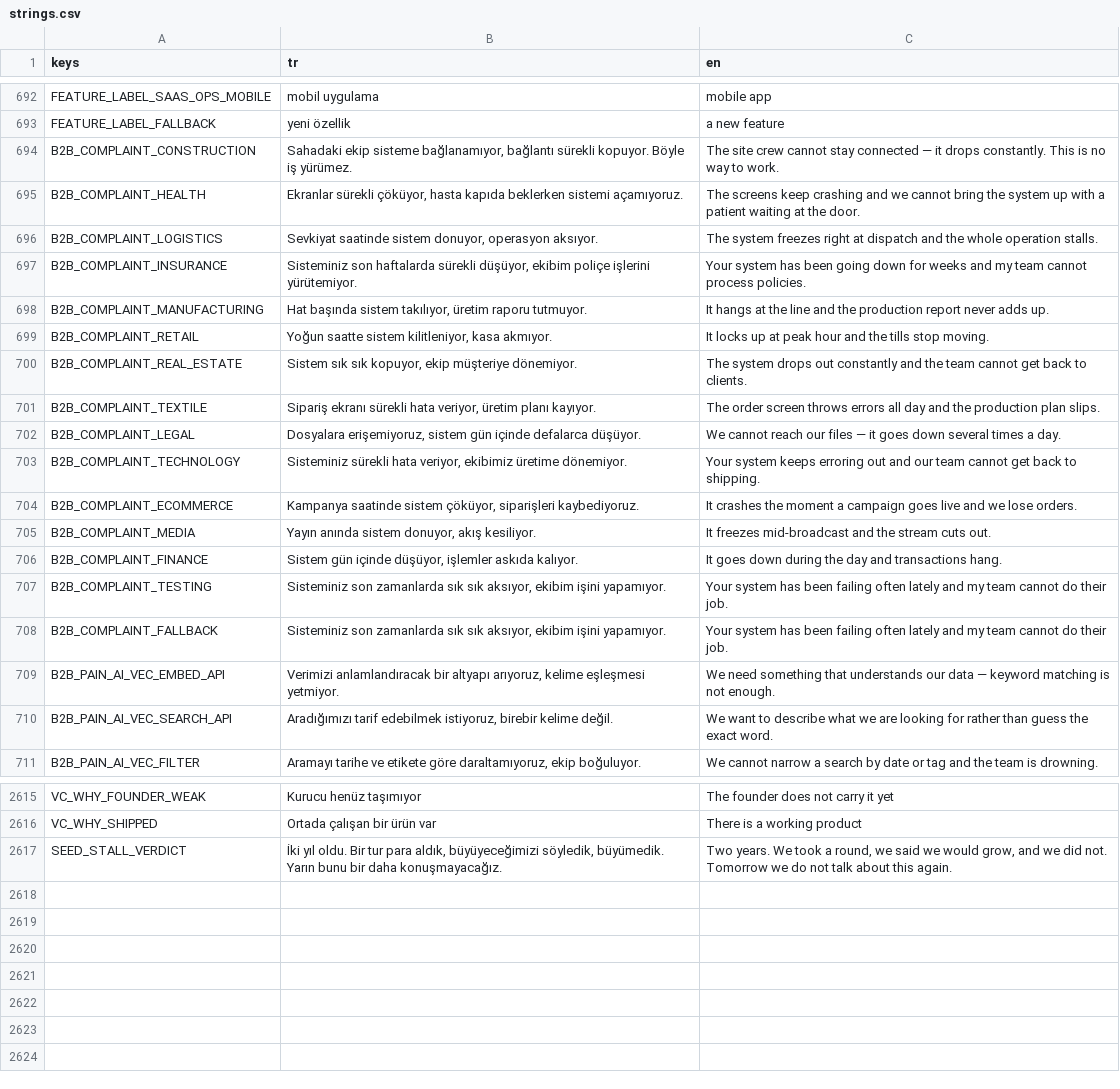
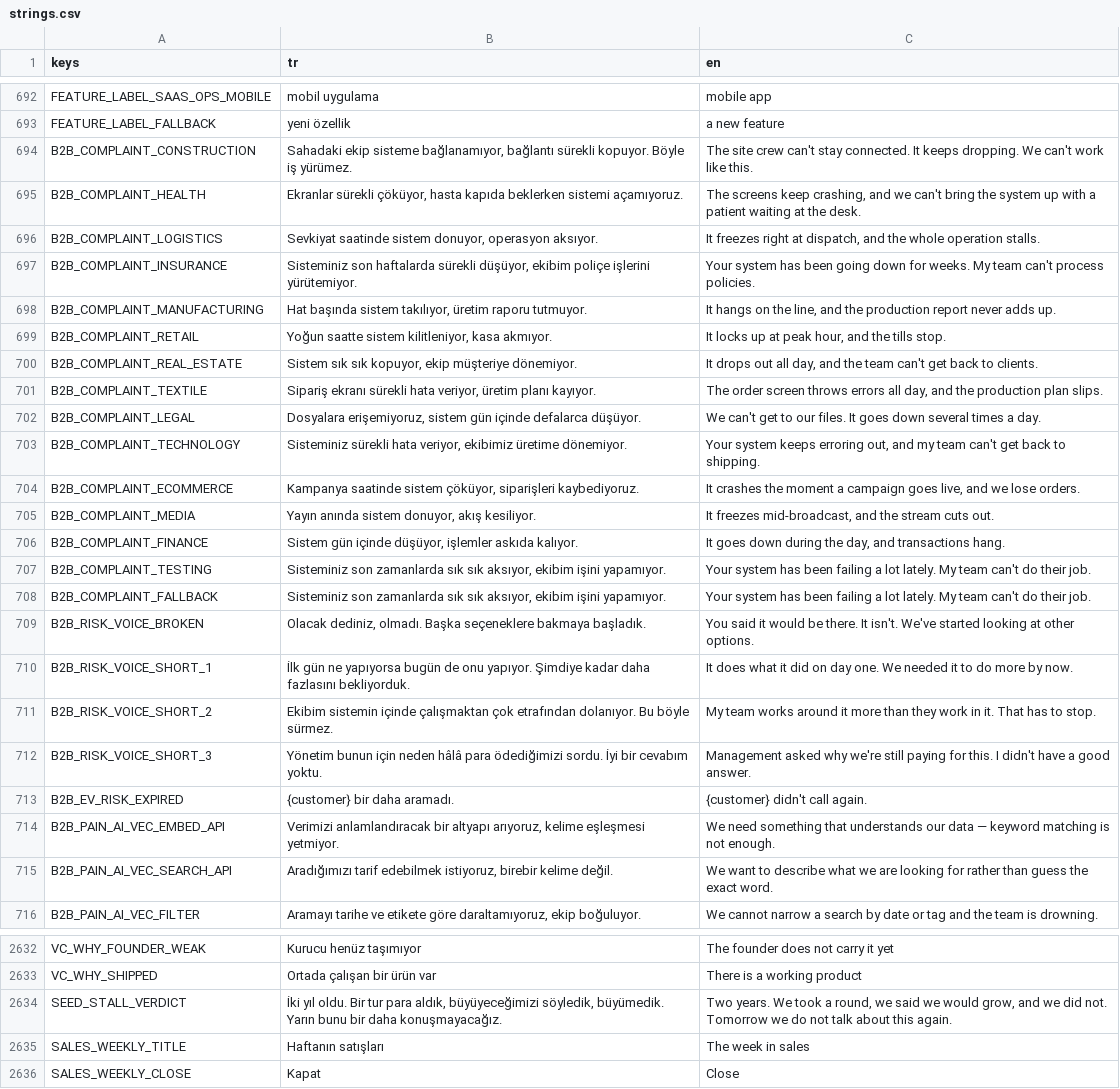
Before and after one commit to erdem1v/projectunicorn, a CSV file: project-unicorn/localization/strings.csv, drawn as a sheet; only a part is shown, gaps mark what is left out; the diff covers the shown part only; the diff names each change by its address in the sheet, - before the commit and + after, or states it on an @@ line.

```diff
--- a/project-unicorn/localization/strings.csv
+++ b/project-unicorn/localization/strings.csv
-C694 (en): …site crew cannot stay connected — it drops constantly. This is no way to work.
+C694 (en): …site crew can't stay connected. It keeps dropping. We can't work like this.
-C695 (en): …screens keep crashing and we cannot bring the system up with a patient waiting at the door.
+C695 (en): …screens keep crashing, and we can't bring the system up with a patient waiting at the desk.
-C696 (en): The system freezes right at dispatch and the…
+C696 (en): It freezes right at dispatch, and the…
-C697 (en): …down for weeks and my team cannot process policies.
+C697 (en): …down for weeks. My team can't process policies.
-C698 (en): It hangs at the line and the…
+C698 (en): It hangs on the line, and the…
-C699 (en): …at peak hour and the tills stop moving.
+C699 (en): …at peak hour, and the tills stop.
-C700 (en): The system drops out constantly and the team cannot get back…
+C700 (en): It drops out all day, and the team can't get back…
-C701 (en): …errors all day and the…
+C701 (en): …errors all day, and the…
-C702 (en): We cannot reach our files — it goes down…
+C702 (en): We can't get to our files. It goes down…
-C703 (en): …keeps erroring out and our team cannot get back…
+C703 (en): …keeps erroring out, and my team can't get back…
-C704 (en): …campaign goes live and we…
+C704 (en): …campaign goes live, and we…
-C705 (en): It freezes mid-broadcast and the…
+C705 (en): It freezes mid-broadcast, and the…
-C706 (en): …during the day and transactions…
+C706 (en): …during the day, and transactions…
-C707:C708 (en): …been failing often lately and my team cannot do their…
+C707:C708 (en): …been failing a lot lately. My team can't do their…
+row 709: B2B_RISK_VOICE_BROKEN | Olacak dediniz, olmadı. Başka seçeneklere bakmaya başladık. | You said it would be there. It isn't. We've started looking at other options.
+row 710: B2B_RISK_VOICE_SHORT_1 | İlk gün ne yapıyorsa bugün de onu yapıyor. Şimdiye kadar daha fazlasını bekliyorduk. | It does what it did on day one. We needed it to do more by now.
+row 711: B2B_RISK_VOICE_SHORT_2 | Ekibim sistemin içinde çalışmaktan çok etrafından dolanıyor. Bu böyle sürmez. | My team works around it more than they work in it. That has to stop.
+row 712: B2B_RISK_VOICE_SHORT_3 | Yönetim bunun için neden hâlâ para ödediğimizi sordu. İyi bir cevabım yoktu. | Management asked why we're still paying for this. I didn't have a good answer.
+row 713: B2B_EV_RISK_EXPIRED | {customer} bir daha aramadı. | {customer} didn't call again.
+row 2635: SALES_WEEKLY_TITLE | Haftanın satışları | The week in sales
+row 2636: SALES_WEEKLY_CLOSE | Kapat | Close
```
Also changed, not shown: 12 added rows and 34 edited cells elsewhere in this file, 27 other files.
